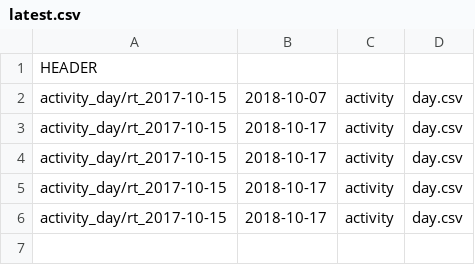
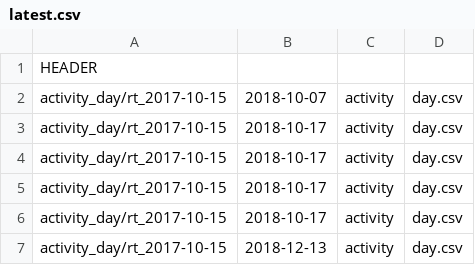
Before and after one commit to jpiccirillo/jpiccirillo.github.io, a CSV file: RescueTimeData/latest.csv, drawn as a sheet; the diff names each change by its address in the sheet, - before the commit and + after, or states it on an @@ line.

Commit message:
update rescue time data using finalRTGrabber.py

```diff
--- a/RescueTimeData/latest.csv
+++ b/RescueTimeData/latest.csv
+row 7: activity_day/rt_2017-10-15 | 2018-12-13 | activity | day.csv
```
Also changed, not shown: 8 other files.
